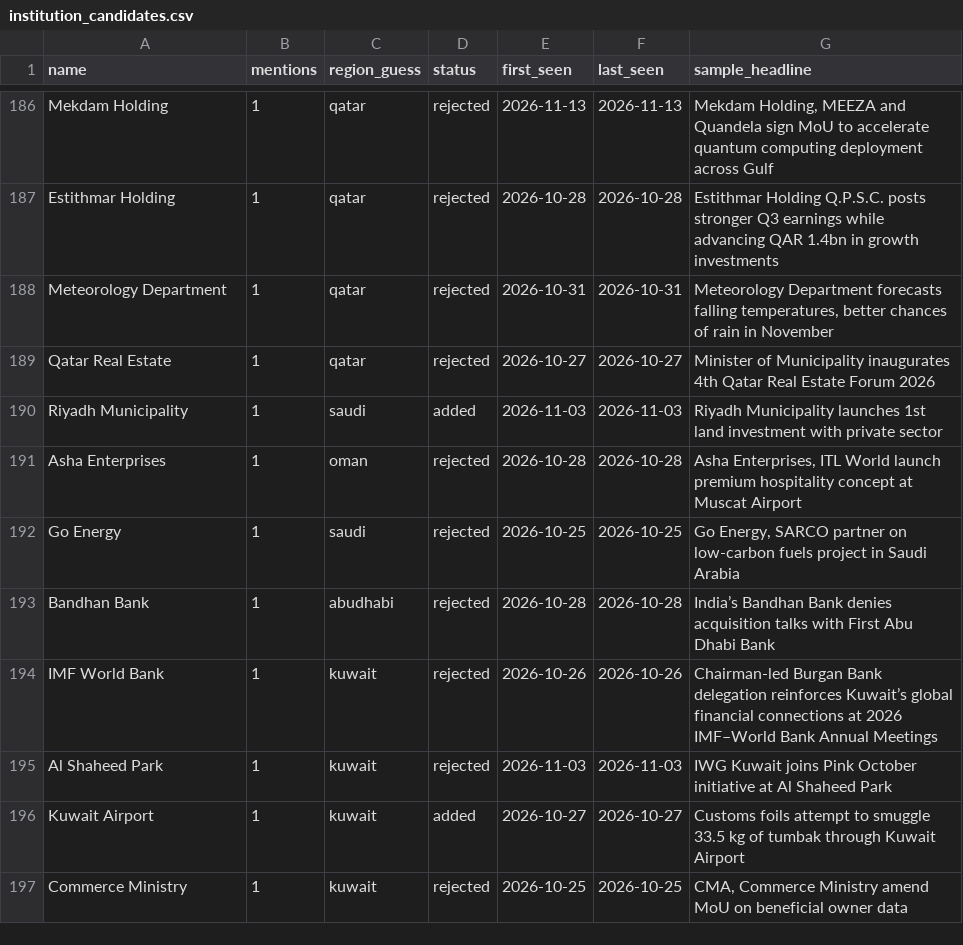
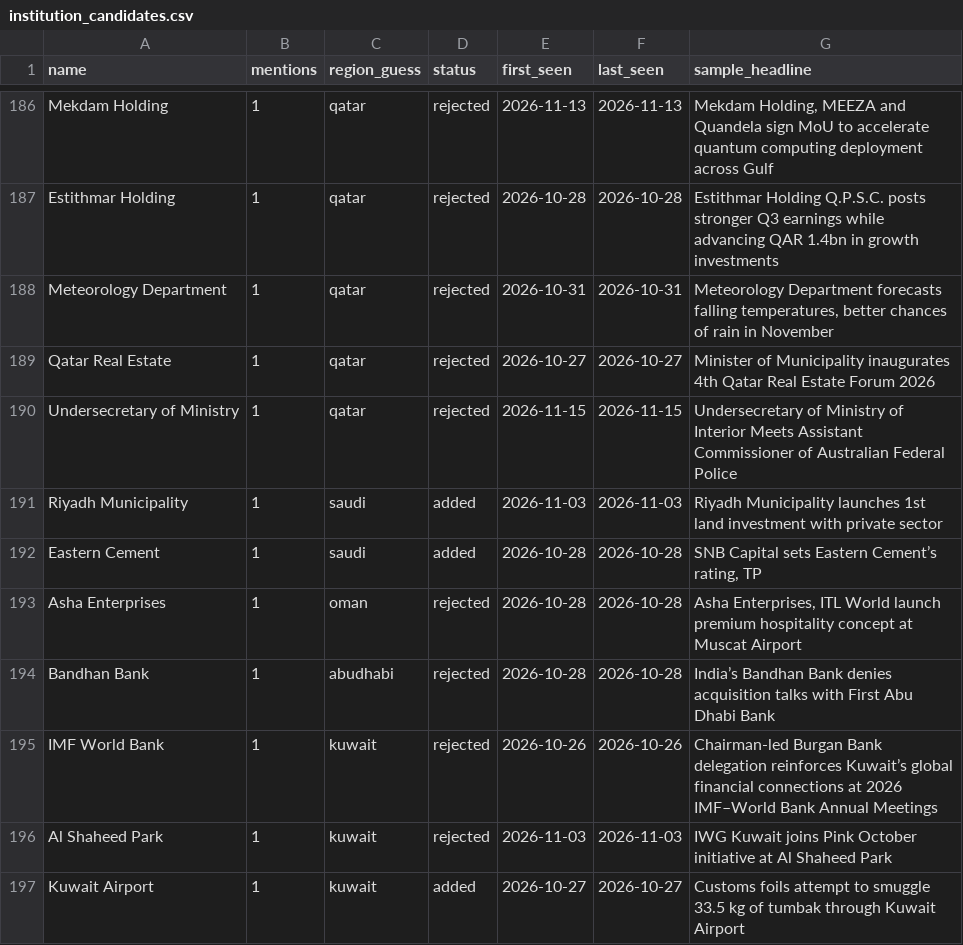
Before and after one commit to qizhangumich/power_network, a CSV file: data/institution_candidates.csv, drawn as a sheet; only a part is shown, gaps mark what is left out; the shorter side is filled out with more unchanged rows; the diff covers the shown part only.

```diff
--- a/data/institution_candidates.csv
+++ b/data/institution_candidates.csv
@@ -189,5 +189,6 @@ Meteorology Department,1,qatar,rejected,2026-10-31,2026-10-31,"Meteorology Depar
 Qatar Real Estate,1,qatar,rejected,2026-10-27,2026-10-27,Minister of Municipality inaugurates 4th Qatar Real Estate Forum 2026
+Undersecretary of Ministry,1,qatar,rejected,2026-11-15,2026-11-15,Undersecretary of Ministry of Interior Meets Assistant Commissioner of Australian Federal Police
 Riyadh Municipality,1,saudi,added,2026-11-03,2026-11-03,Riyadh Municipality launches 1st land investment with private sector
+Eastern Cement,1,saudi,added,2026-10-28,2026-10-28,"SNB Capital sets Eastern Cement’s rating, TP"
 Asha Enterprises,1,oman,rejected,2026-10-28,2026-10-28,"Asha Enterprises, ITL World launch premium hospitality concept at Muscat Airport"
-Go Energy,1,saudi,rejected,2026-10-25,2026-10-25,"Go Energy, SARCO partner on low-carbon fuels project in Saudi Arabia"
 Bandhan Bank,1,abudhabi,rejected,2026-10-28,2026-10-28,India’s Bandhan Bank denies acquisition talks with First Abu Dhabi Bank
```
Also changed, not shown: 6 added rows, 8 removed rows and 3 edited cells elsewhere in this file, data/backfill_queue.csv, data/people.csv, 28 other files.
